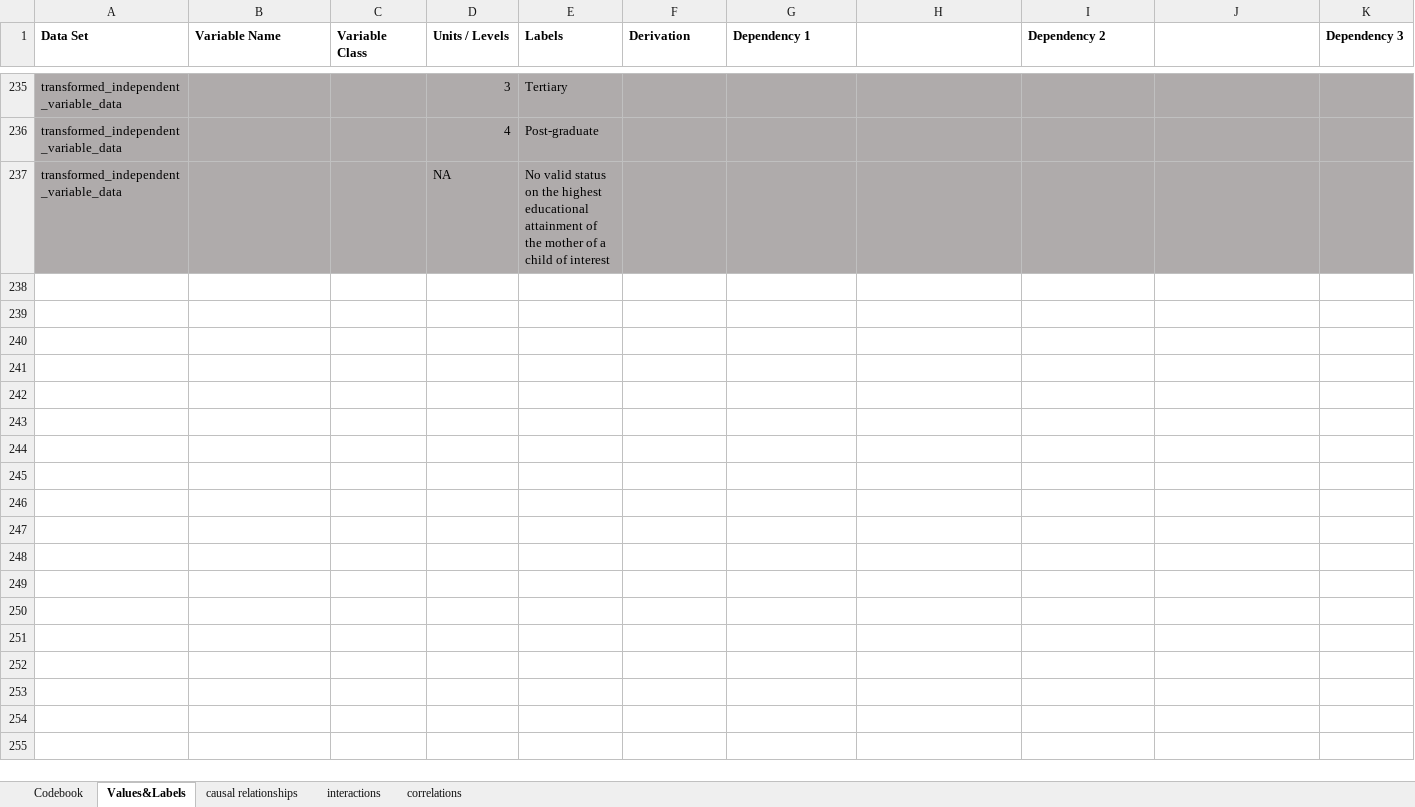
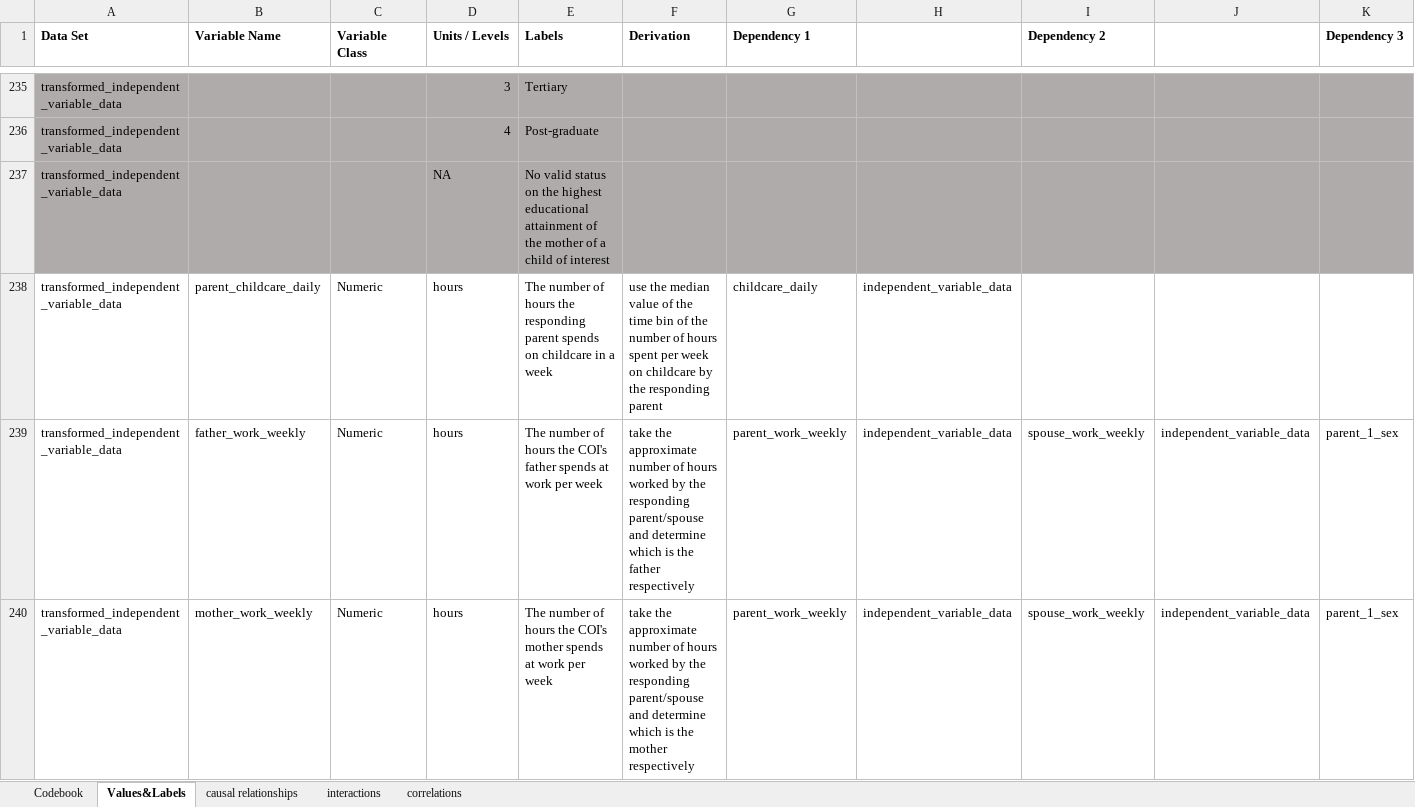
Before and after one commit to tommybobberson/vaccination_uptake_jacsis2023, an Excel workbook: Data/JACSIS2023/processed/codebook.xlsx, sheet Values&Labels, drawn as a sheet; only a part is shown, gaps mark what is left out; values as stored, in another font and other column widths than the file's, no borders; rows hold the shown columns only; the diff names each change by its address in the sheet, - before the commit and + after, or states it on an @@ line.

Commit message:
add (codebook, 02_clean_data.R) added the variables and documentation for responding parents daily childcare time, respondng parents weekly working time, spouse's weekly working time;
to translate this into variables in 03_transform_data.R

```diff
--- a/Data/JACSIS2023/processed/codebook.xlsx (sheet Values&Labels)
+++ b/Data/JACSIS2023/processed/codebook.xlsx (sheet Values&Labels)
+row 238: transformed_independent_variable_data | parent_childcare_daily | Numeric | hours | The number of hours the responding parent spends on childcare in a week | use the median value of the time bin of the number of hours spent per week on childcare by the responding parent | childcare_daily | independent_variable_data
+row 239: transformed_independent_variable_data | father_work_weekly | Numeric | hours | The number of hours the COI's father spends at work per week | take the approximate number of hours worked by the responding parent/spouse and determine which is the father respectively | parent_work_weekly | independent_variable_data | spouse_work_weekly | independent_variable_data | parent_1_sex
+row 240: transformed_independent_variable_data | mother_work_weekly | Numeric | hours | The number of hours the COI's mother spends at work per week | take the approximate number of hours worked by the responding parent/spouse and determine which is the mother respectively | parent_work_weekly | independent_variable_data | spouse_work_weekly | independent_variable_data | parent_1_sex
```
Also changed, not shown: sheet Codebook, 1 other file.
